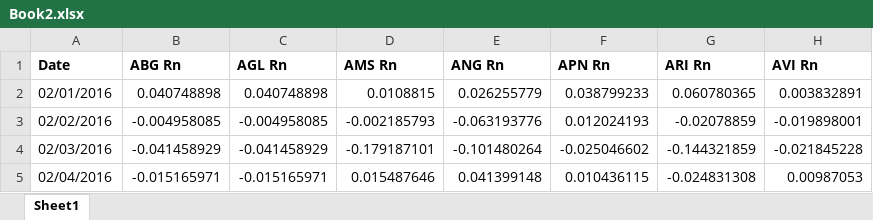
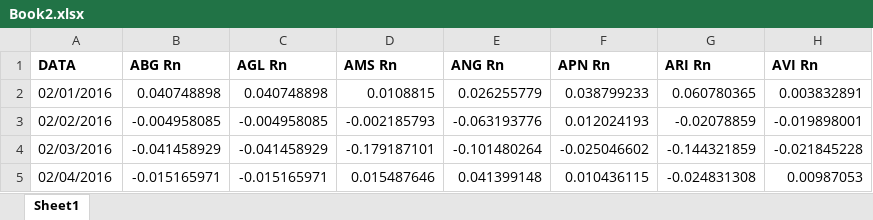
Before and after one commit to Nondumiso-Nodada/Research_Optimization1, an Excel workbook: Book2.xlsx, sheet Sheet1, drawn as a sheet; only a part is shown; values as stored, in another font and other column widths than the file's, no borders; the diff names each change by its address in the sheet, - before the commit and + after, or states it on an @@ line.

Commit message:
Add data

```diff
--- a/Book2.xlsx (sheet Sheet1)
+++ b/Book2.xlsx (sheet Sheet1)
-A1: Date
+A1: DATA
```
Also changed, not shown: Book1.xlsx, Book3.xlsx, 3 other files.
